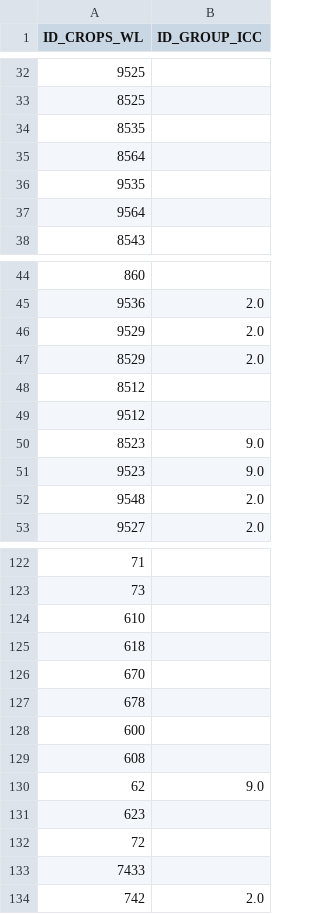
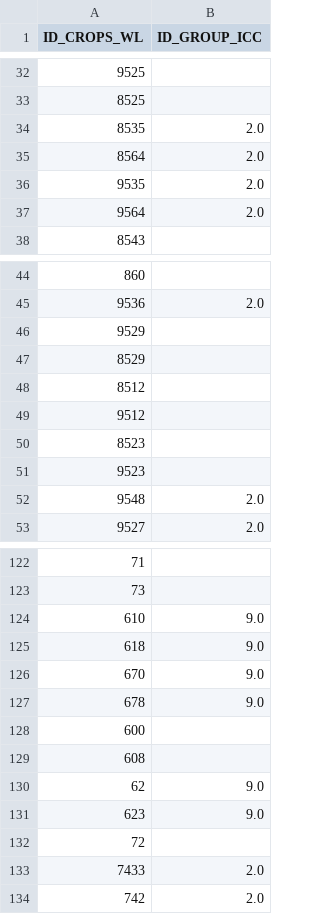
Before and after one commit to BertilleT/classificrops, a CSV file: data/WL/conversionTable_WL_scriptMade.csv, drawn as a sheet; only a part is shown, gaps mark what is left out; the diff covers the shown part only.

```diff
--- a/data/WL/conversionTable_WL_scriptMade.csv
+++ b/data/WL/conversionTable_WL_scriptMade.csv
@@ -33,6 +33,6 @@ ID_CROPS_WL,ID_GROUP_ICC
 8525,
-8535,
-8564,
-9535,
-9564,
+8535,2.0
+8564,2.0
+9535,2.0
+9564,2.0
 8543,
@@ -45,8 +45,8 @@ ID_CROPS_WL,ID_GROUP_ICC
 9536,2.0
-9529,2.0
-8529,2.0
+9529,
+8529,
 8512,
 9512,
-8523,9.0
-9523,9.0
+8523,
+9523,
 9548,2.0
@@ -123,6 +123,6 @@ ID_CROPS_WL,ID_GROUP_ICC
 73,
-610,
-618,
-670,
-678,
+610,9.0
+618,9.0
+670,9.0
+678,9.0
 600,
@@ -130,5 +130,5 @@ ID_CROPS_WL,ID_GROUP_ICC
 62,9.0
-623,
+623,9.0
 72,
-7433,
+7433,2.0
 742,2.0
```
Also changed, not shown: 7 edited cells elsewhere in this file, data/FR/conversionTable_FR_scriptMade.csv, 12 other files.
